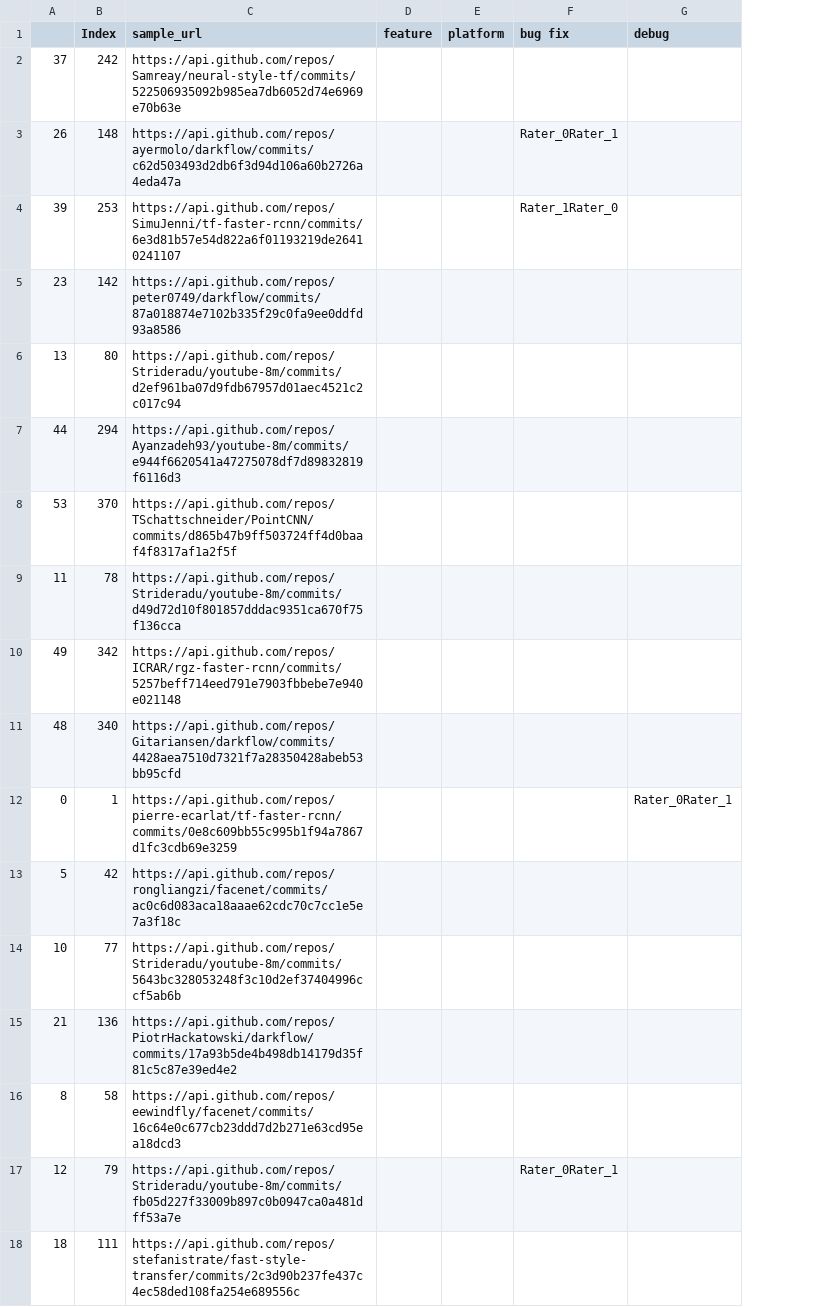
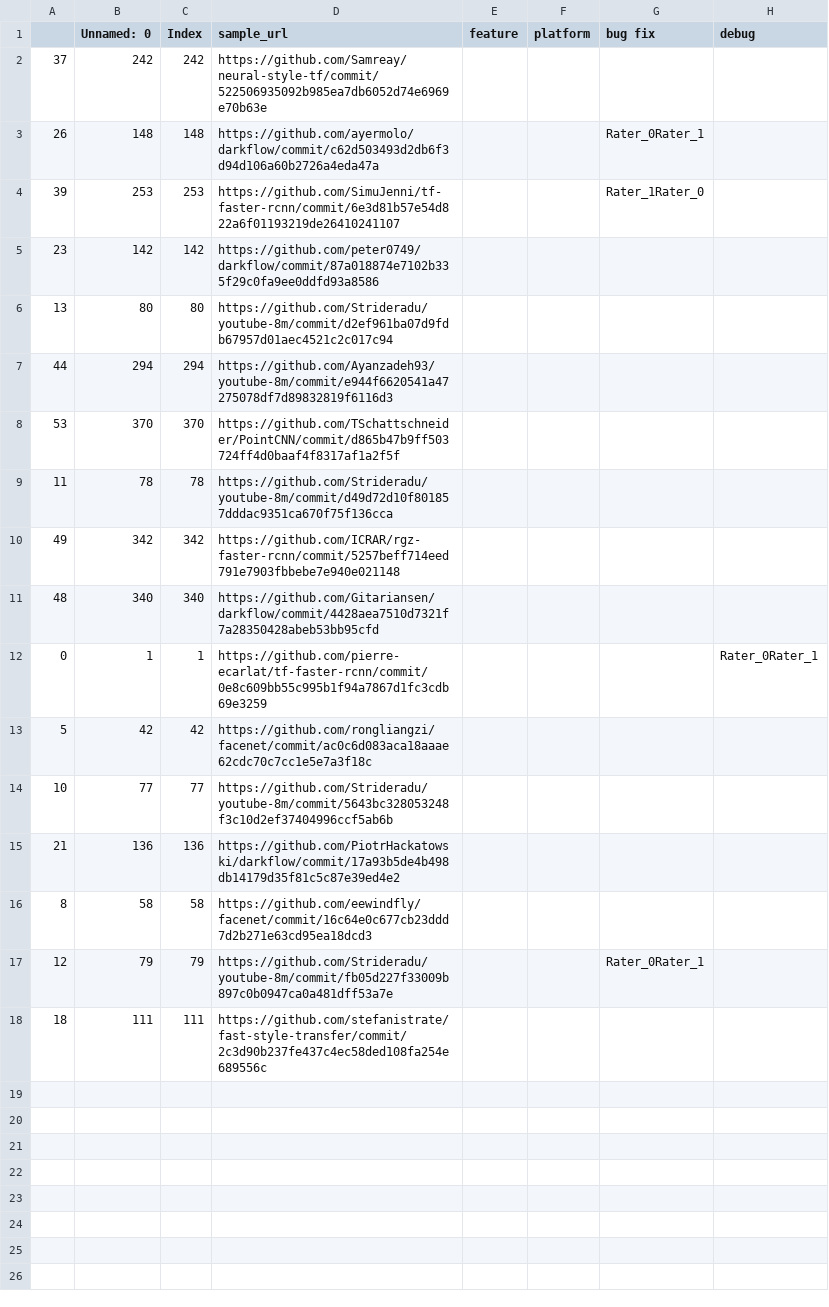
Before and after one commit to jenniferhalgh/Thesis, a CSV file: repomanager/Data/testing/param tinkering_down.csv, drawn as a sheet; only a part is shown; addresses are those after the commit; the diff names each change by its address in the sheet, - before the commit and + after, or states it on an @@ line.

```diff
--- a/repomanager/Data/testing/param tinkering_down.csv
+++ b/repomanager/Data/testing/param tinkering_down.csv
+column B (Unnamed: 0), rows 2-18: 242 | 148 | 253 | 142 | 80 | 294 | 370 | 78 | 342 | 340 | 1 | 42 | 77 | 136 | 58 | 79 | 111
-D2 (sample_url): https://api.github.com/repos/Samreay/neural-style-tf/commits/522506935092b985ea7db6052d74e6969e70b63e
+D2 (sample_url): https://github.com/Samreay/neural-style-tf/commit/522506935092b985ea7db6052d74e6969e70b63e
-D3 (sample_url): https://api.github.com/repos/ayermolo/darkflow/commits/c62d503493d2db6f3d94d106a60b2726a4eda47a
+D3 (sample_url): https://github.com/ayermolo/darkflow/commit/c62d503493d2db6f3d94d106a60b2726a4eda47a
-D4 (sample_url): https://api.github.com/repos/SimuJenni/tf-faster-rcnn/commits/6e3d81b57e54d822a6f01193219de26410241107
+D4 (sample_url): https://github.com/SimuJenni/tf-faster-rcnn/commit/6e3d81b57e54d822a6f01193219de26410241107
-D5 (sample_url): https://api.github.com/repos/peter0749/darkflow/commits/87a018874e7102b335f29c0fa9ee0ddfd93a8586
+D5 (sample_url): https://github.com/peter0749/darkflow/commit/87a018874e7102b335f29c0fa9ee0ddfd93a8586
-D6 (sample_url): https://api.github.com/repos/Strideradu/youtube-8m/commits/d2ef961ba07d9fdb67957d01aec4521c2c017c94
+D6 (sample_url): https://github.com/Strideradu/youtube-8m/commit/d2ef961ba07d9fdb67957d01aec4521c2c017c94
-D7 (sample_url): https://api.github.com/repos/Ayanzadeh93/youtube-8m/commits/e944f6620541a47275078df7d89832819f6116d3
+D7 (sample_url): https://github.com/Ayanzadeh93/youtube-8m/commit/e944f6620541a47275078df7d89832819f6116d3
-D8 (sample_url): https://api.github.com/repos/TSchattschneider/PointCNN/commits/d865b47b9ff503724ff4d0baaf4f8317af1a2f5f
+D8 (sample_url): https://github.com/TSchattschneider/PointCNN/commit/d865b47b9ff503724ff4d0baaf4f8317af1a2f5f
-D9 (sample_url): https://api.github.com/repos/Strideradu/youtube-8m/commits/d49d72d10f801857dddac9351ca670f75f136cca
+D9 (sample_url): https://github.com/Strideradu/youtube-8m/commit/d49d72d10f801857dddac9351ca670f75f136cca
-D10 (sample_url): https://api.github.com/repos/ICRAR/rgz-faster-rcnn/commits/5257beff714eed791e7903fbbebe7e940e021148
+D10 (sample_url): https://github.com/ICRAR/rgz-faster-rcnn/commit/5257beff714eed791e7903fbbebe7e940e021148
-D11 (sample_url): https://api.github.com/repos/Gitariansen/darkflow/commits/4428aea7510d7321f7a28350428abeb53bb95cfd
+D11 (sample_url): https://github.com/Gitariansen/darkflow/commit/4428aea7510d7321f7a28350428abeb53bb95cfd
-D12 (sample_url): https://api.github.com/repos/pierre-ecarlat/tf-faster-rcnn/commits/0e8c609bb55c995b1f94a7867d1fc3cdb69e3259
+D12 (sample_url): https://github.com/pierre-ecarlat/tf-faster-rcnn/commit/0e8c609bb55c995b1f94a7867d1fc3cdb69e3259
-D13 (sample_url): https://api.github.com/repos/rongliangzi/facenet/commits/ac0c6d083aca18aaae62cdc70c7cc1e5e7a3f18c
+D13 (sample_url): https://github.com/rongliangzi/facenet/commit/ac0c6d083aca18aaae62cdc70c7cc1e5e7a3f18c
-D14 (sample_url): https://api.github.com/repos/Strideradu/youtube-8m/commits/5643bc328053248f3c10d2ef37404996ccf5ab6b
+D14 (sample_url): https://github.com/Strideradu/youtube-8m/commit/5643bc328053248f3c10d2ef37404996ccf5ab6b
-D15 (sample_url): https://api.github.com/repos/PiotrHackatowski/darkflow/commits/17a93b5de4b498db14179d35f81c5c87e39ed4e2
+D15 (sample_url): https://github.com/PiotrHackatowski/darkflow/commit/17a93b5de4b498db14179d35f81c5c87e39ed4e2
-D16 (sample_url): https://api.github.com/repos/eewindfly/facenet/commits/16c64e0c677cb23ddd7d2b271e63cd95ea18dcd3
+D16 (sample_url): https://github.com/eewindfly/facenet/commit/16c64e0c677cb23ddd7d2b271e63cd95ea18dcd3
-D17 (sample_url): https://api.github.com/repos/Strideradu/youtube-8m/commits/fb05d227f33009b897c0b0947ca0a481dff53a7e
+D17 (sample_url): https://github.com/Strideradu/youtube-8m/commit/fb05d227f33009b897c0b0947ca0a481dff53a7e
-D18 (sample_url): https://api.github.com/repos/stefanistrate/fast-style-transfer/commits/2c3d90b237fe437c4ec58ded108fa254e689556c
+D18 (sample_url): https://github.com/stefanistrate/fast-style-transfer/commit/2c3d90b237fe437c4ec58ded108fa254e689556c
```
Also changed, not shown: repomanager/Data/Categories/output data/downstream_output data.csv, repomanager/Data/Categories/param tinkering/downstream_param tinkering.csv, 12 other files.
